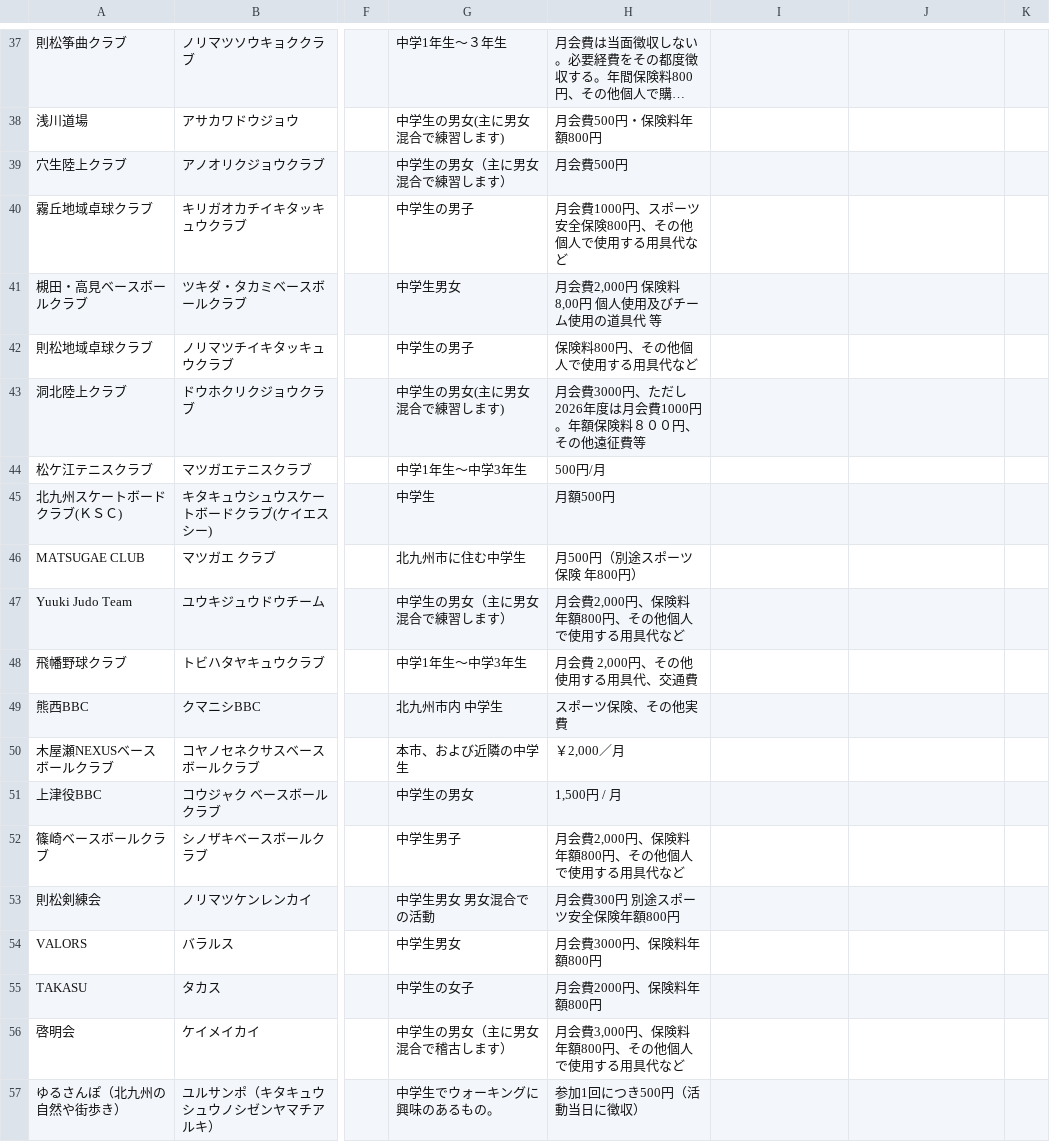
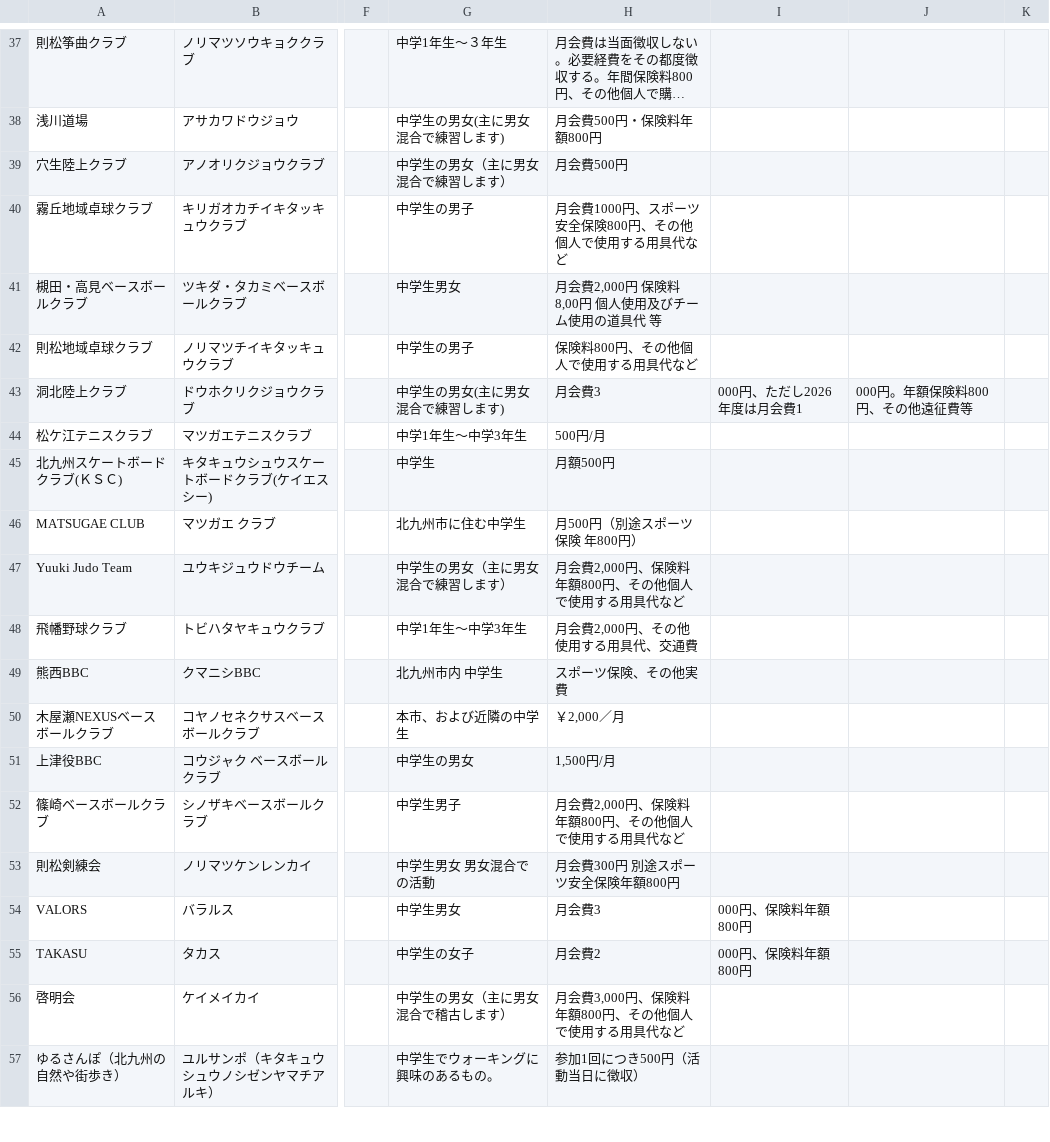
Before and after one commit to ryosuke1105/test.community, a CSV file: allclub.csv, drawn as a sheet; only a part is shown, gaps mark what is left out; long unchanged cells end in …; the diff covers the shown part only; the diff names each change by its address in the sheet, - before the commit and + after, or states it on an @@ line.

Commit message:
Update allclub.csv

```diff
--- a/allclub.csv
+++ b/allclub.csv
-H43: 月会費3000円、ただし2026年度は月会費1000円。年額保険料８００円、その他遠征費等
+H43: 月会費3
-I43: (empty)
+I43: 000円、ただし2026年度は月会費1
-J43: (empty)
+J43: 000円。年額保険料800円、その他遠征費等
-H48: 月会費 2,000円、その他使用する用具代、交通費
+H48: 月会費2,000円、その他使用する用具代、交通費
-H51: 1,500円 / 月
+H51: 1,500円/月
-H54: 月会費3000円、保険料年額800円
+H54: 月会費3
-I54:I55: (empty)
+I54:I55: 000円、保険料年額800円
-H55: 月会費2000円、保険料年額800円
+H55: 月会費2
```
Also changed, not shown: 121 edited cells elsewhere in this file.
